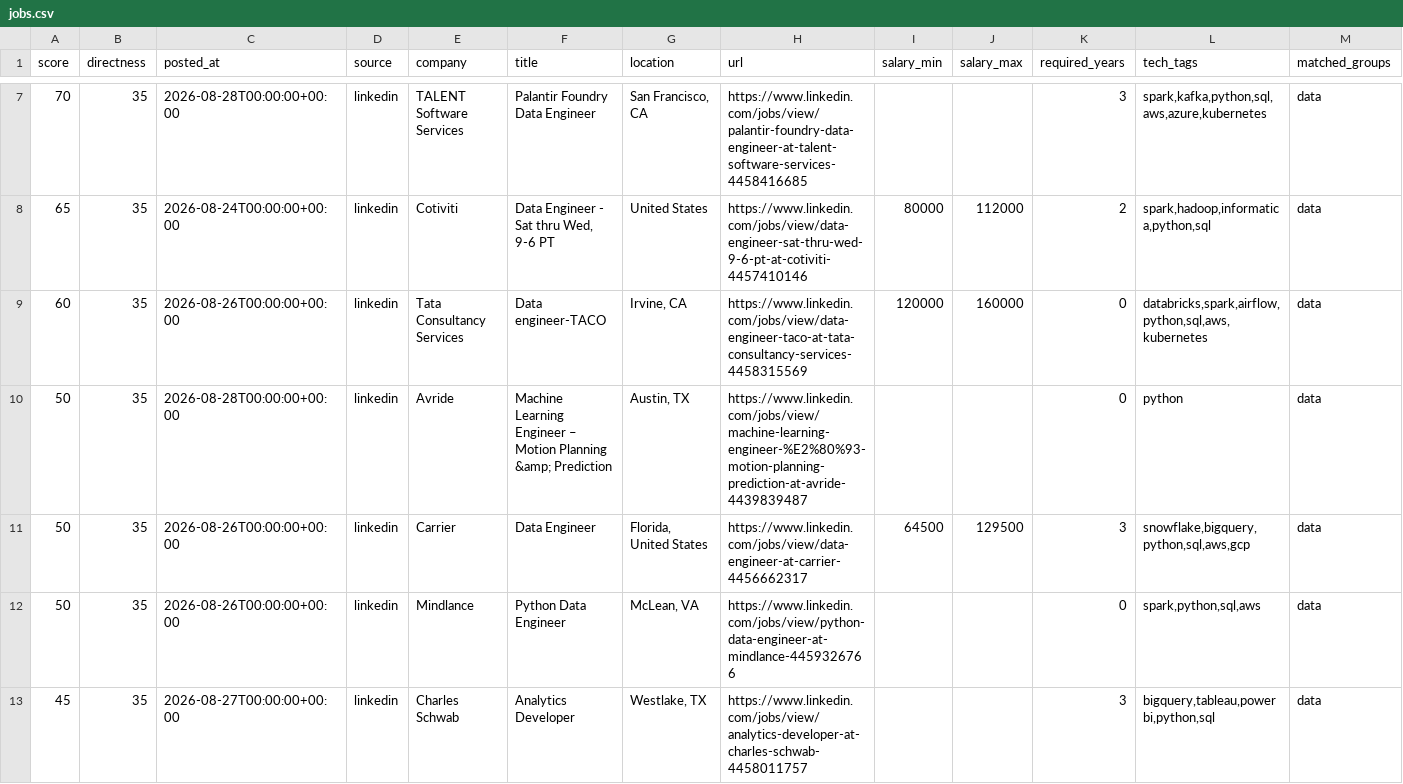
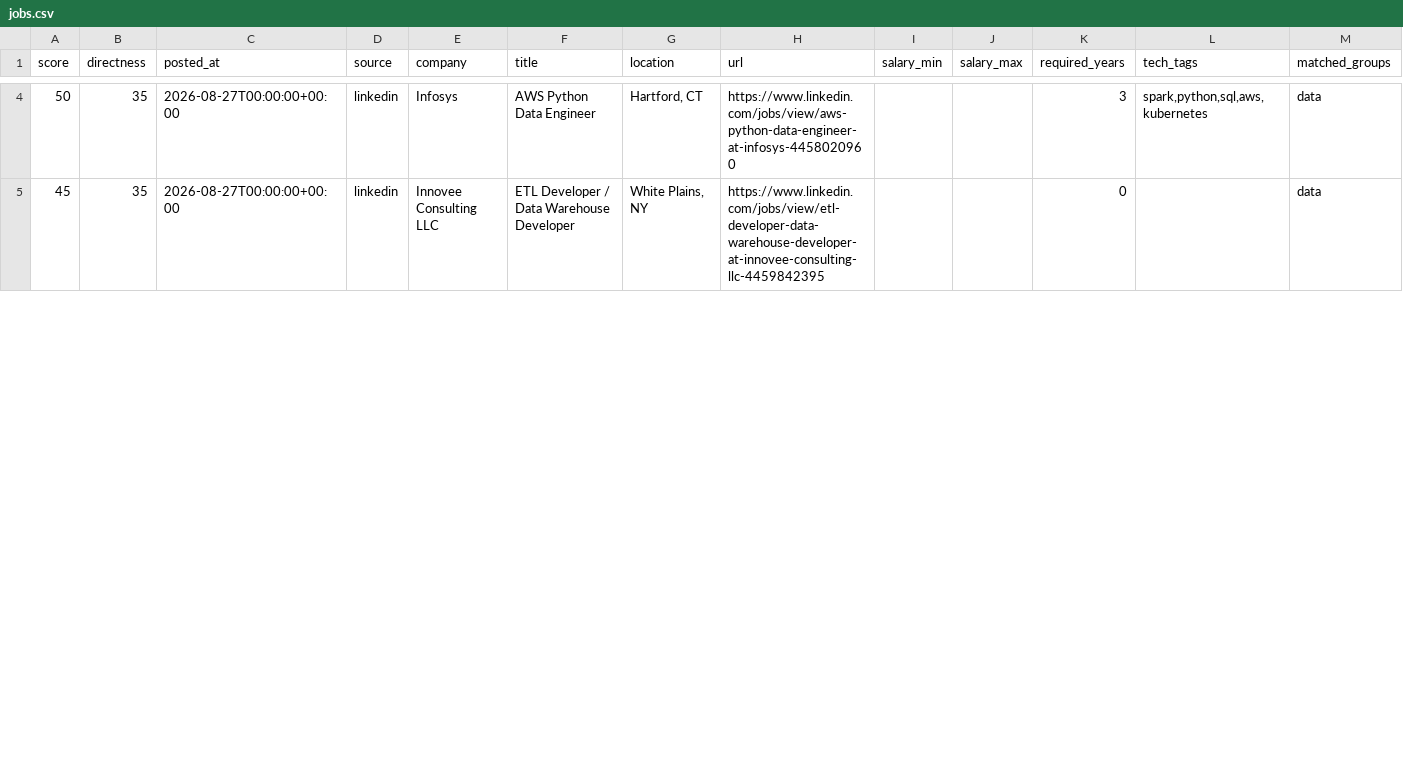
Before and after one commit to ryrk1020/Job-hunting, a CSV file: output/jobs.csv, drawn as a sheet; only a part is shown, gaps mark what is left out; removed rows and columns are numbered as before the commit, all else as after; rows hold the shown columns only; the diff covers the shown part only; the diff names each change by its address in the sheet, - before the commit and + after, or states it on an @@ line.

```diff
--- a/output/jobs.csv
+++ b/output/jobs.csv
-row 7: 70 | 35 | 2026-08-28T00:00:00+00:00 | linkedin | TALENT Software Services | Palantir Foundry Data Engineer | San Francisco, CA | https://www.linkedin.com/jobs/view/palantir-foundry-data-engineer-at-talent-software-services-4458416685 |  |  | 3 | spark,kafka,python,sql,aws,azure,kubernetes | data
-row 8: 65 | 35 | 2026-08-24T00:00:00+00:00 | linkedin | Cotiviti | Data Engineer - Sat thru Wed, 9-6 PT | United States | https://www.linkedin.com/jobs/view/data-engineer-sat-thru-wed-9-6-pt-at-cotiviti-4457410146 | 80000 | 112000 | 2 | spark,hadoop,informatica,python,sql | data
-row 9: 60 | 35 | 2026-08-26T00:00:00+00:00 | linkedin | Tata Consultancy Services | Data engineer-TACO | Irvine, CA | https://www.linkedin.com/jobs/view/data-engineer-taco-at-tata-consultancy-services-4458315569 | 120000 | 160000 | 0 | databricks,spark,airflow,python,sql,aws,kubernetes | data
-row 10: 50 | 35 | 2026-08-28T00:00:00+00:00 | linkedin | Avride | Machine Learning Engineer – Motion Planning &amp; Prediction | Austin, TX | https://www.linkedin.com/jobs/view/machine-learning-engineer-%E2%80%93-motion-planning-prediction-at-avride-4439839487 |  |  | 0 | python | data
-row 11: 50 | 35 | 2026-08-26T00:00:00+00:00 | linkedin | Carrier | Data Engineer | Florida, United States | https://www.linkedin.com/jobs/view/data-engineer-at-carrier-4456662317 | 64500 | 129500 | 3 | snowflake,bigquery,python,sql,aws,gcp | data
-C4 (posted_at): 2026-08-26T00:00:00+00:00
+C4 (posted_at): 2026-08-27T00:00:00+00:00
-E4 (company): Mindlance
+E4 (company): Infosys
-F4 (title): Python Data Engineer
+F4 (title): AWS Python Data Engineer
-G4 (location): McLean, VA
+G4 (location): Hartford, CT
-H4 (url): https://www.linkedin.com/jobs/view/python-data-engineer-at-mindlance-4459326766
+H4 (url): https://www.linkedin.com/jobs/view/aws-python-data-engineer-at-infosys-4458020960
-K4 (required_years): 0
+K4 (required_years): 3
-L4 (tech_tags): spark,python,sql,aws
+L4 (tech_tags): spark,python,sql,aws,kubernetes
-E5 (company): Charles Schwab
+E5 (company): Innovee Consulting LLC
-F5 (title): Analytics Developer
+F5 (title): ETL Developer / Data Warehouse Developer
-G5 (location): Westlake, TX
+G5 (location): White Plains, NY
-H5 (url): https://www.linkedin.com/jobs/view/analytics-developer-at-charles-schwab-4458011757
+H5 (url): https://www.linkedin.com/jobs/view/etl-developer-data-warehouse-developer-at-innovee-consulting-llc-4459842395
-K5 (required_years): 3
+K5 (required_years): 0
-L5 (tech_tags): bigquery,tableau,power bi,python,sql
+L5 (tech_tags): (empty)
```
Also changed, not shown: 3 added rows, 4 removed rows and 13 edited cells elsewhere in this file, 4 other files.
